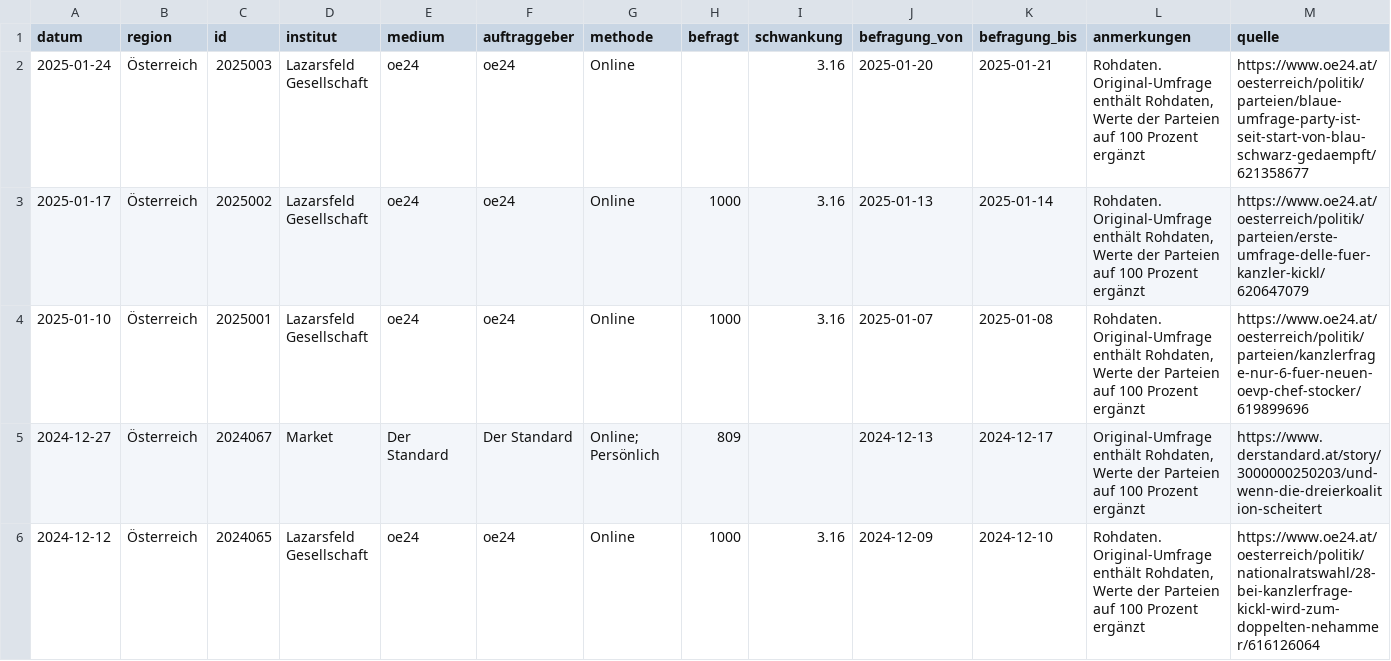
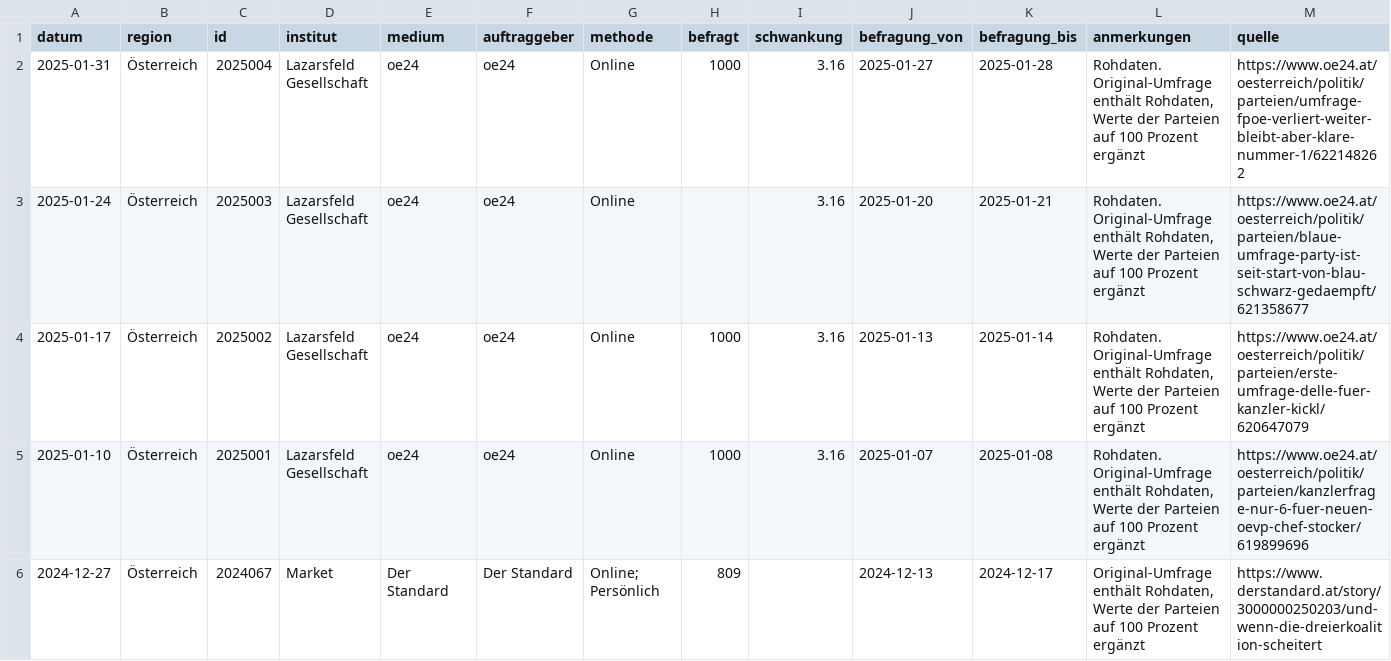
Before and after one commit to dstDatenjournalismus/2024-umfragentracker, a CSV file: output/data/kanzlerfrage/kanzlerfrage.csv, drawn as a sheet; only a part is shown; the shorter side is filled out with more unchanged rows; rows hold the shown columns only; the diff names each change by its address in the sheet, - before the commit and + after, or states it on an @@ line.

```diff
--- a/output/data/kanzlerfrage/kanzlerfrage.csv
+++ b/output/data/kanzlerfrage/kanzlerfrage.csv
+row 2: 2025-01-31 | Österreich | 2025004 | Lazarsfeld Gesellschaft | oe24 | oe24 | Online | 1000 | 3.16 | 2025-01-27 | 2025-01-28 | Rohdaten. Original-Umfrage enthält Rohdaten, Werte der Parteien auf 100 Prozent ergänzt | https://www.oe24.at/oesterreich/politik/parteien/umfrage-fpoe-verliert-weiter-bleibt-aber-klare-nummer-1/622148262
```
Also changed, not shown: output/data/sonntagsfrage/sonntagsfrage.csv, 1 other file.
